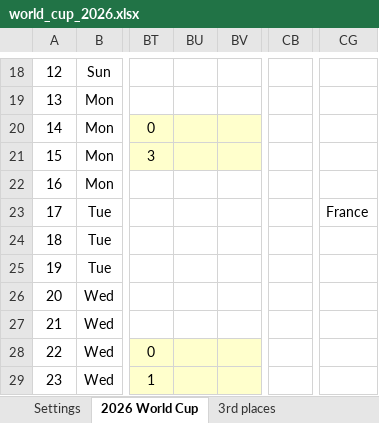
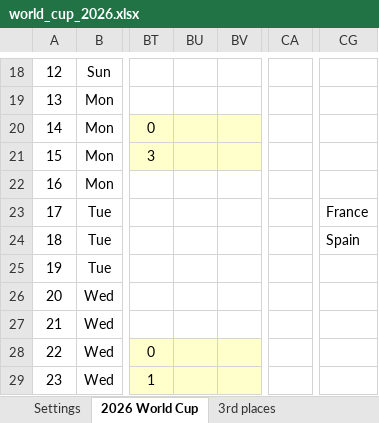
Before and after one commit to Cavallinux/fifa-world-cup, an Excel workbook: 2026/world_cup_2026.xlsx, sheet 2026 World Cup, drawn as a sheet; only a part is shown, gaps mark what is left out; values as stored, in another font and other column widths than the file's, no borders; charts and pictures and conditional formats not drawn; removed rows and columns are numbered as before the commit, all else as after; the diff covers the shown part only; the diff names each change by its address in the sheet, - before the commit and + after, or states it on an @@ line.

```diff
--- a/2026/world_cup_2026.xlsx (sheet 2026 World Cup)
+++ b/2026/world_cup_2026.xlsx (sheet 2026 World Cup)
+column BU, empty
-column BV, empty
+column CA, empty
-column CB, empty
-CG24: (empty)
+CG24: Spain
```
Also changed, not shown: 8 edited cells elsewhere in this sheet, charts or pictures.
